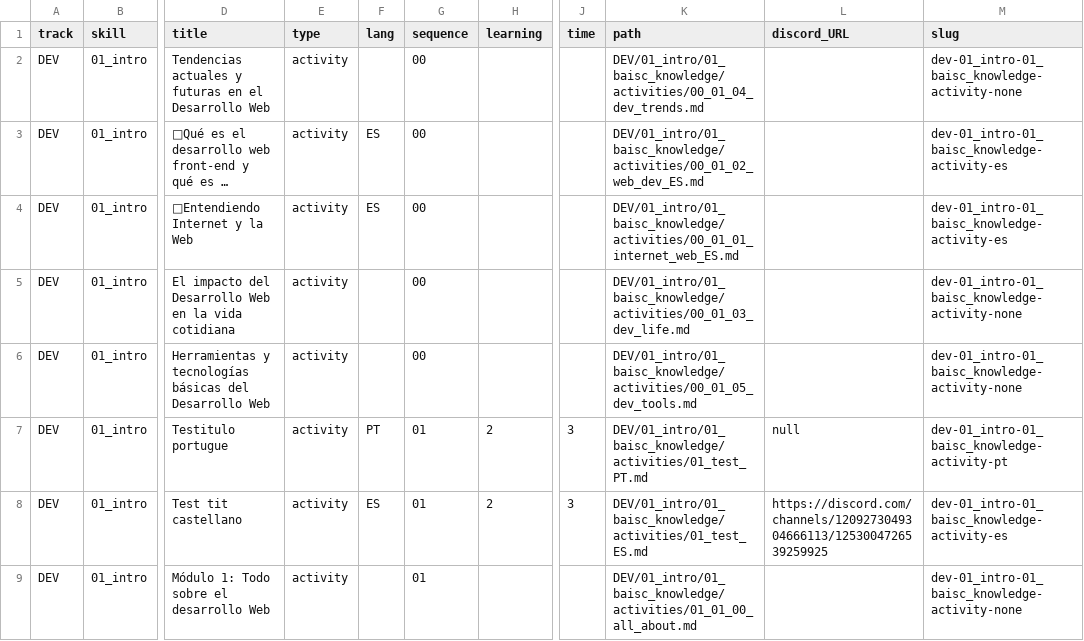
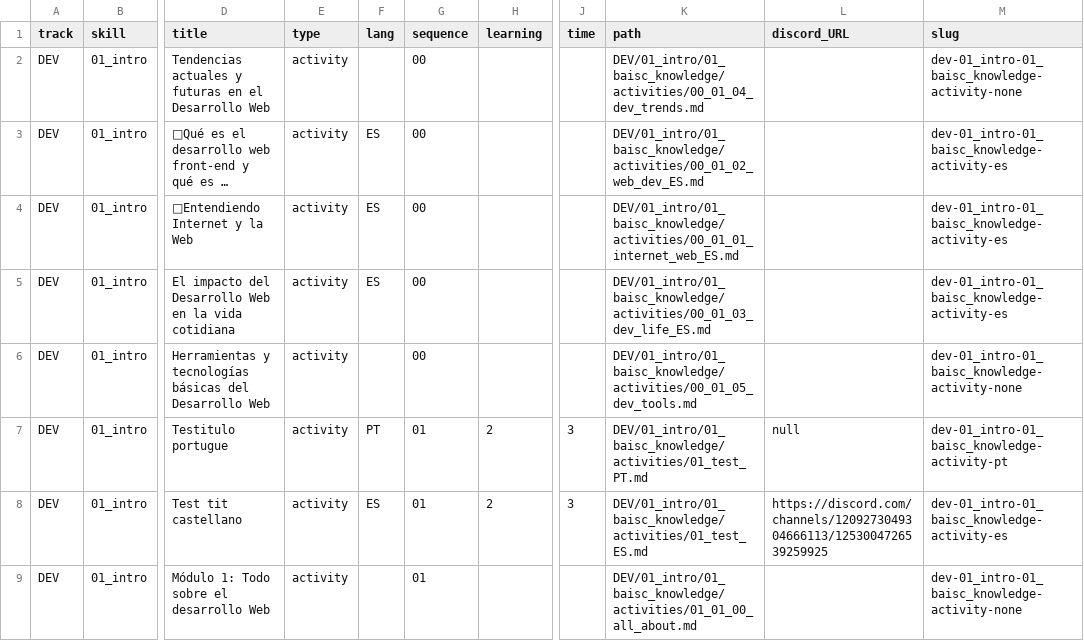
Before and after one commit to Laboratoria/digitaljumpstart-curriculum, a CSV file: activities.csv, drawn as a sheet; only a part is shown, gaps mark what is left out; long unchanged cells end in …; the diff names each change by its address in the sheet, - before the commit and + after, or states it on an @@ line.

```diff
--- a/activities.csv
+++ b/activities.csv
-F5 (lang): (empty)
+F5 (lang): ES
-K5 (path): DEV/01_intro/01_baisc_knowledge/activities/00_01_03_dev_life.md
+K5 (path): DEV/01_intro/01_baisc_knowledge/activities/00_01_03_dev_life_ES.md
-M5 (slug): dev-01_intro-01_baisc_knowledge-activity-none
+M5 (slug): dev-01_intro-01_baisc_knowledge-activity-es
```
Also changed, not shown: markdown_files.csv, 4 other files.
